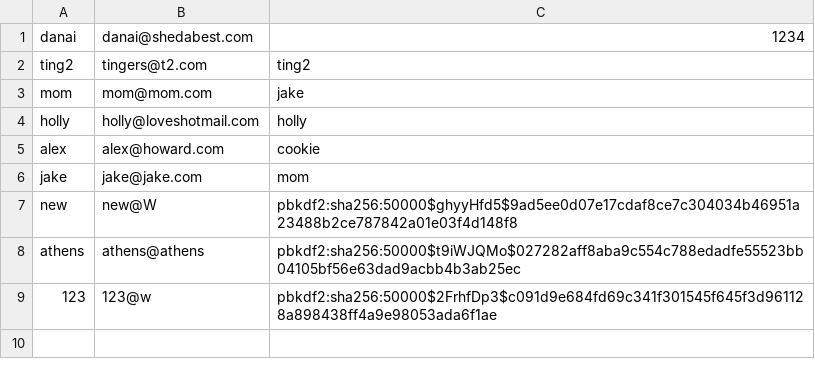
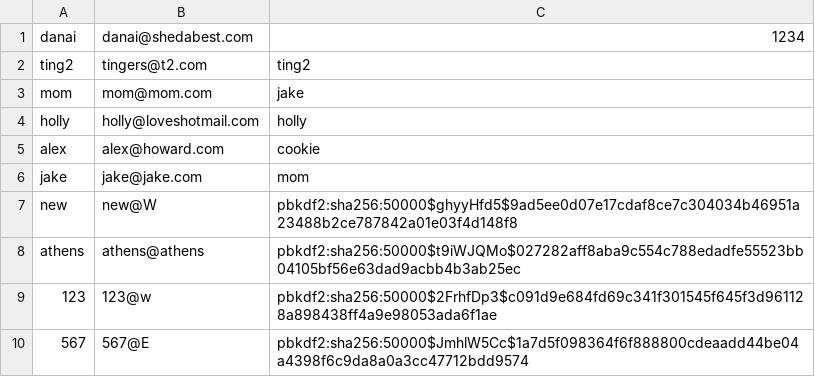
Before and after one commit to ajhoward7/xcelerate, a CSV file: code/main/users/master_users.csv, drawn as a sheet; the diff names each change by its address in the sheet, - before the commit and + after, or states it on an @@ line.

```diff
--- a/code/main/users/master_users.csv
+++ b/code/main/users/master_users.csv
+row 10: 567 | 567@E | pbkdf2:sha256:50000$JmhlW5Cc$1a7d5f098364f6f888800cdeaadd44be04a4398f6c9da8a0a3cc47712bdd9574
```
Also changed, not shown: 2 other files.
